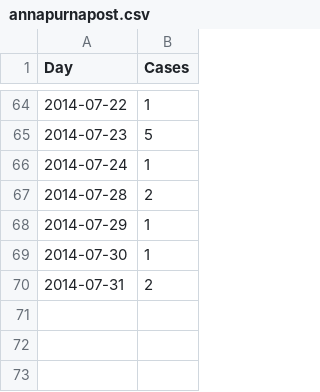
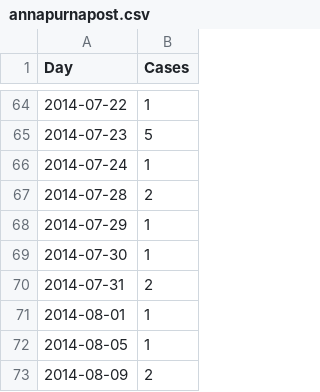
Before and after one commit to Aavas/FightVAW-DATA-Visualiztion, a CSV file: json_files/annapurnapost.csv, drawn as a sheet; only a part is shown, gaps mark what is left out.

```diff
--- a/json_files/annapurnapost.csv
+++ b/json_files/annapurnapost.csv
@@ -70 +70,4 @@ Day,Cases
 2014-07-31,2
+2014-08-01,1
+2014-08-05,1
+2014-08-09,2
```
Also changed, not shown: json_files/Fightvaw_data.csv, json_files/Temp_Fightvaw_data.csv, 24 other files.
